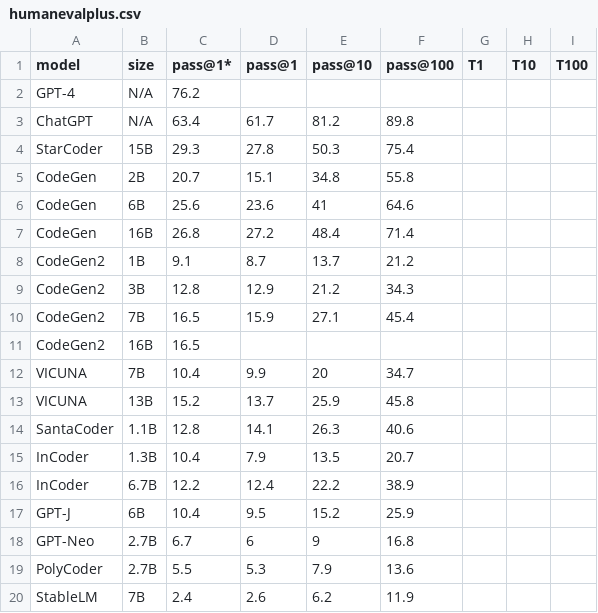
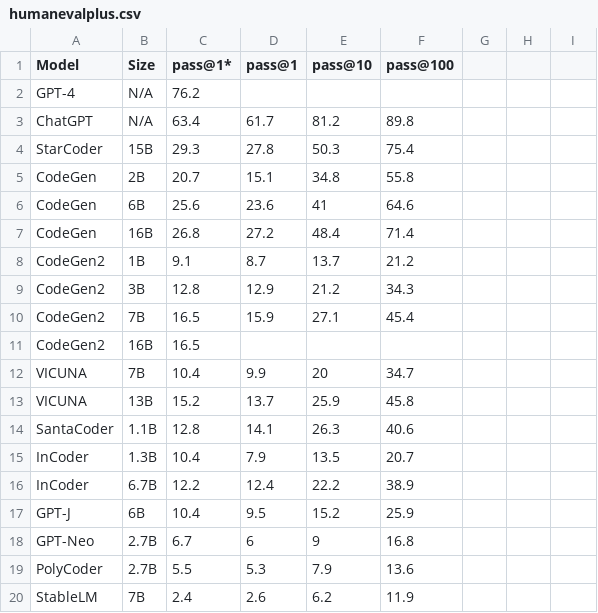
Before and after one commit to evalplus/evalplus, a CSV file: docs/humanevalplus.csv, drawn as a sheet; the diff names each change by its address in the sheet, - before the commit and + after, or states it on an @@ line.

```diff
--- a/docs/humanevalplus.csv
+++ b/docs/humanevalplus.csv
-A1: model
+A1: Model
-B1: size
+B1: Size
-G1: T1
+G1: (empty)
-H1: T10
+H1: (empty)
-I1: T100
+I1: (empty)
```
Also changed, not shown: 1 other file.
